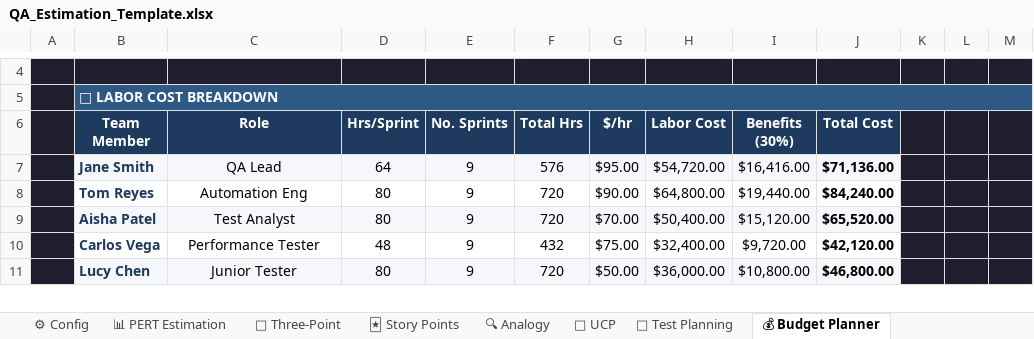
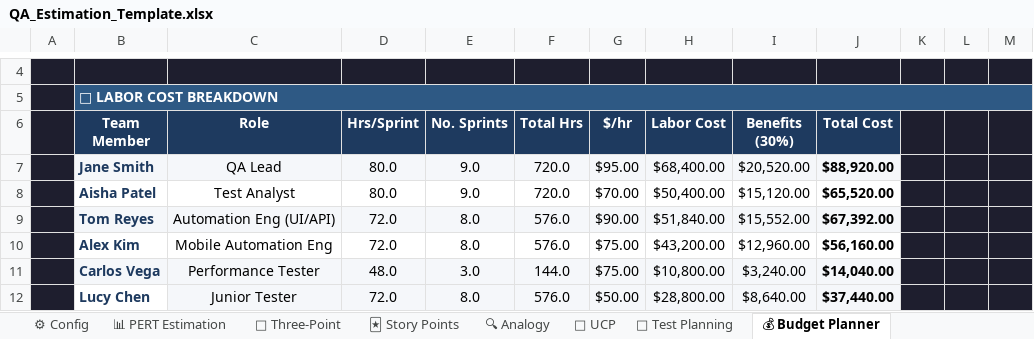
Before and after one commit to vishruth143/excel_tutorial, an Excel workbook: QA_Estimation_Template.xlsx, sheet 💰 Budget Planner, drawn as a sheet; only a part is shown, gaps mark what is left out; values as stored, in another font and other column widths than the file's, no borders; removed rows and columns are numbered as before the commit, all else as after; the diff covers the shown part only; the diff names each change by its address in the sheet, - before the commit and + after, or states it on an @@ line.

```diff
--- a/QA_Estimation_Template.xlsx (sheet 💰 Budget Planner)
+++ b/QA_Estimation_Template.xlsx (sheet 💰 Budget Planner)
-D7 (Hrs/Sprint): 64
+D7 (Hrs/Sprint): 80.0
-E7 (No. Sprints): 9
+E7 (No. Sprints): 9.0
-F7 (Total Hrs): 576
+F7 (Total Hrs): 720.0
-H7 (Labor Cost): $54,720.00
+H7 (Labor Cost): $68,400.00
-I7 (Benefits (30%)): $16,416.00
+I7 (Benefits (30%)): $20,520.00
-J7 (Total Cost): $71,136.00
+J7 (Total Cost): $88,920.00
-row 8:  | Tom Reyes | Automation Eng | 80 | 9 | 720 | $90.00 | $64,800.00 | $19,440.00 | $84,240.00
-B8:J8 fill: #F5F7FA
+B8:J8 fill: none
-D8 (Hrs/Sprint): 80
+D8 (Hrs/Sprint): 80.0
-E8 (No. Sprints): 9
+E8 (No. Sprints): 9.0
-F8 (Total Hrs): 720
+F8 (Total Hrs): 720.0
+row 9:  | Tom Reyes | Automation Eng (UI/API) | 72.0 | 8.0 | 576.0 | $90.00 | $51,840.00 | $15,552.00 | $67,392.00
+row 10:  | Alex Kim | Mobile Automation Eng | 72.0 | 8.0 | 576.0 | $75.00 | $43,200.00 | $12,960.00 | $56,160.00
-B11:J11 fill: none
+B11:J11 fill: #F5F7FA
-D11 (Hrs/Sprint): 48
+D11 (Hrs/Sprint): 48.0
-E11 (No. Sprints): 9
+E11 (No. Sprints): 3.0
-F11 (Total Hrs): 432
+F11 (Total Hrs): 144.0
-H11 (Labor Cost): $32,400.00
+H11 (Labor Cost): $10,800.00
-I11 (Benefits (30%)): $9,720.00
+I11 (Benefits (30%)): $3,240.00
-J11 (Total Cost): $42,120.00
+J11 (Total Cost): $14,040.00
-B12 fill: #F5F7FA
+B12 fill: none
-D12 (Hrs/Sprint): 80
+D12 (Hrs/Sprint): 72.0
-E12 (No. Sprints): 9
+E12 (No. Sprints): 8.0
-F12 (Total Hrs): 720
+F12 (Total Hrs): 576.0
-H12 (Labor Cost): $36,000.00
+H12 (Labor Cost): $28,800.00
-I12 (Benefits (30%)): $10,800.00
+I12 (Benefits (30%)): $8,640.00
-J12 (Total Cost): $46,800.00
+J12 (Total Cost): $37,440.00
```
Also changed, not shown: 1 removed row, 28 edited cells and cell formats elsewhere in this sheet, sheet 📊 PERT Estimation, sheet 🃏 Story Points, sheet 🔺 Three-Point, sheet 📋 Estimation Dashboard, sheet 📅 Sprint Resource Plan, sheet 📐 UCP, 2 more sheets, formulas that keep their value.
